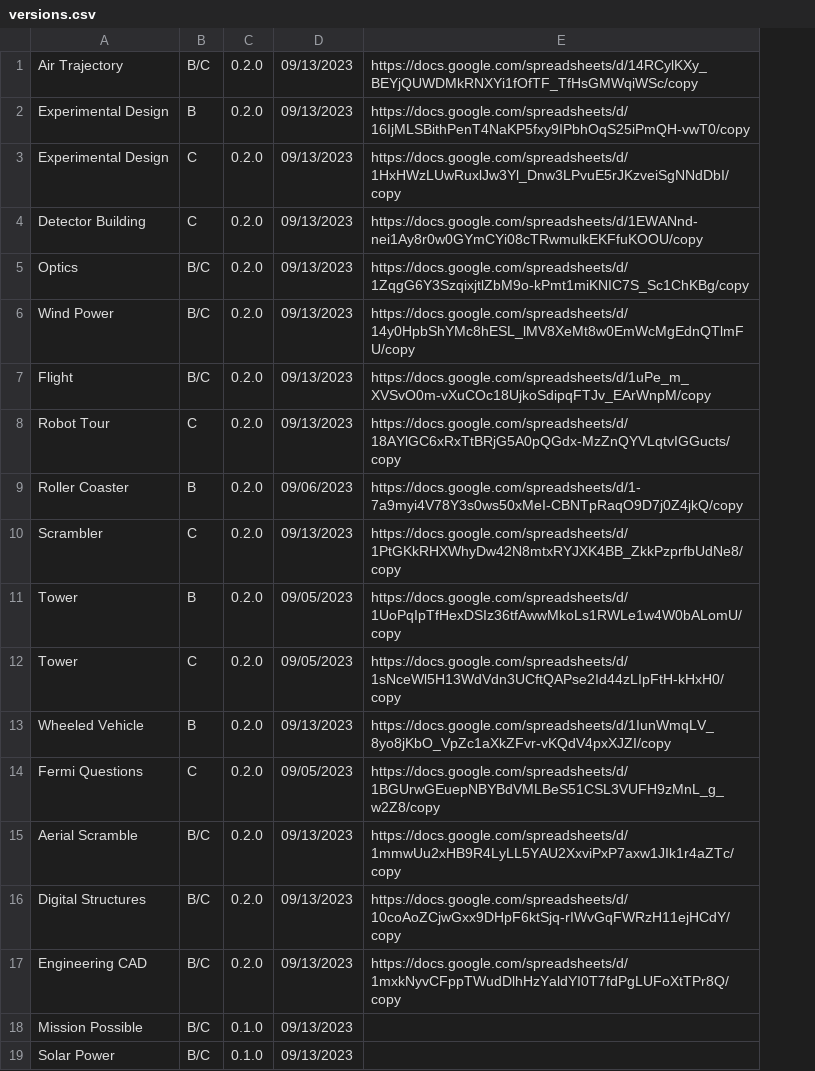
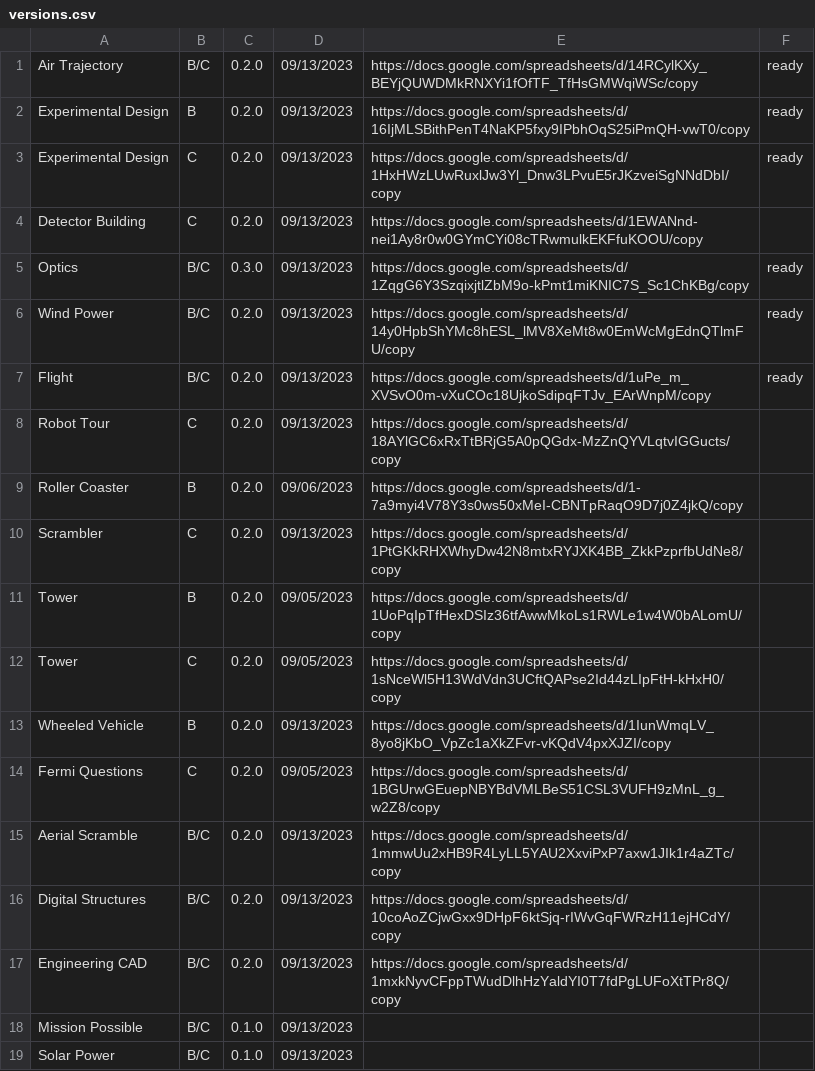
Before and after one commit to Duosmium/duosmium-event-scoresheets, a CSV file: versions.csv, drawn as a sheet; the diff names each change by its address in the sheet, - before the commit and + after, or states it on an @@ line.

Commit message:
Update versions.csv

```diff
--- a/versions.csv
+++ b/versions.csv
+column F, rows 1-7: ready | ready | ready |  | ready | ready | ready
-C5: 0.2.0
+C5: 0.3.0
```
